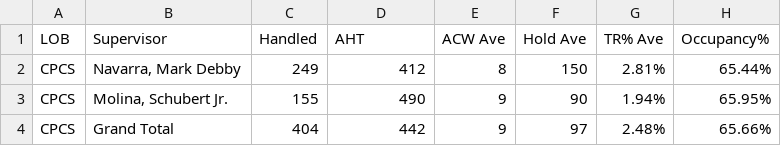
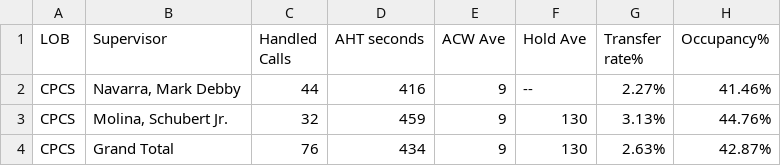
Before and after one commit to mosaicphl/caremoreproviderAHT, a CSV file: cpcsAHT.csv, drawn as a sheet.

```diff
--- a/cpcsAHT.csv
+++ b/cpcsAHT.csv
@@ -1,4 +1,4 @@
-LOB,Supervisor,Handled,AHT,ACW Ave,Hold Ave,TR% Ave,Occupancy%
-CPCS,"Navarra, Mark Debby",249,412,8,150,2.81%,65.44%
-CPCS,"Molina, Schubert Jr.",155,490,9,90,1.94%,65.95%
-CPCS,Grand Total,404,442,9,97,2.48%,65.66%
+LOB,Supervisor,Handled Calls ,AHT seconds,ACW Ave,Hold Ave,Transfer rate%,Occupancy%
+CPCS,"Navarra, Mark Debby",44,416,9,--,2.27%,41.46%
+CPCS,"Molina, Schubert Jr.",32,459,9,130,3.13%,44.76%
+CPCS,Grand Total,76,434,9,130,2.63%,42.87%
```
Also changed, not shown: cpcs.csv, 1 other file.
